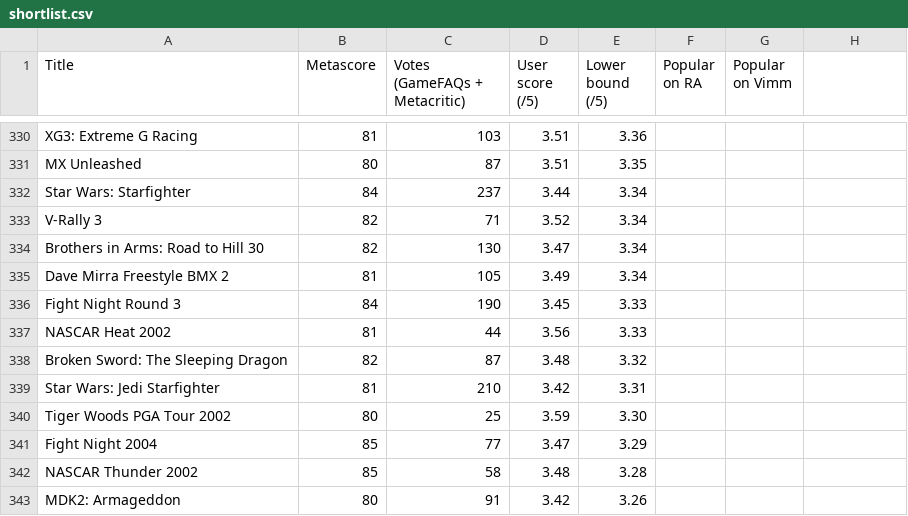
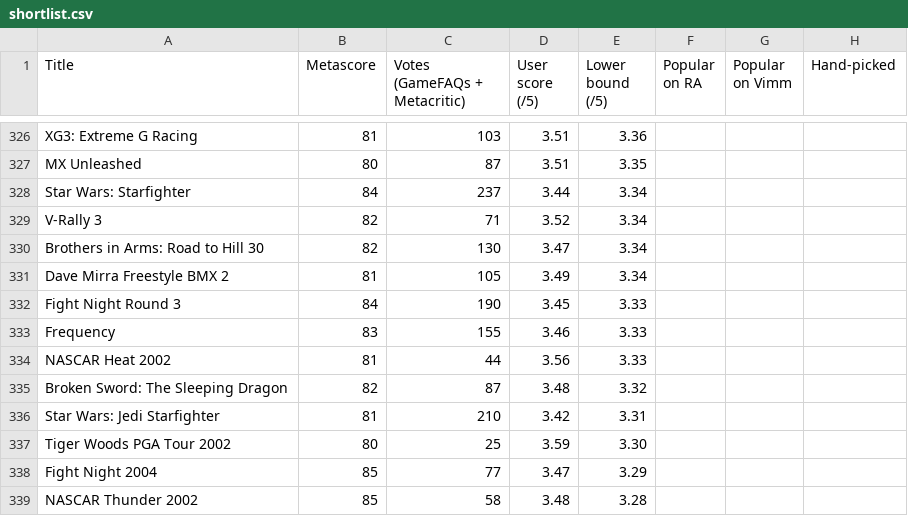
Before and after one commit to itCFBTS/retro-shortlists, a CSV file: ps2/shortlist.csv, drawn as a sheet; only a part is shown, gaps mark what is left out; the shorter side is filled out with more unchanged rows; the diff covers the shown part only.

```diff
--- a/ps2/shortlist.csv
+++ b/ps2/shortlist.csv
@@ -1 +1 @@
-Title,Metascore,Votes (GameFAQs + Metacritic),User score (/5),Lower bound (/5),Popular on RA,Popular on Vimm
+Title,Metascore,Votes (GameFAQs + Metacritic),User score (/5),Lower bound (/5),Popular on RA,Popular on Vimm,Hand-picked
@@ -336,0 +333 @@ Fight Night Round 3,84,190,3.45,3.33,,
+Frequency,83,155,3.46,3.33,,,
```
Also changed, not shown: 6 added rows and 10 removed rows elsewhere in this file, 4 other files.
